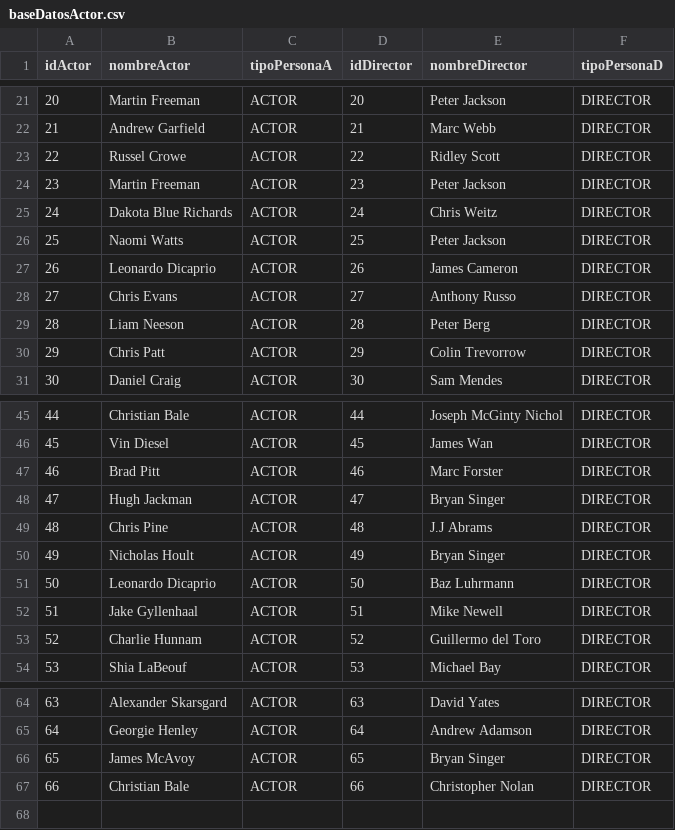
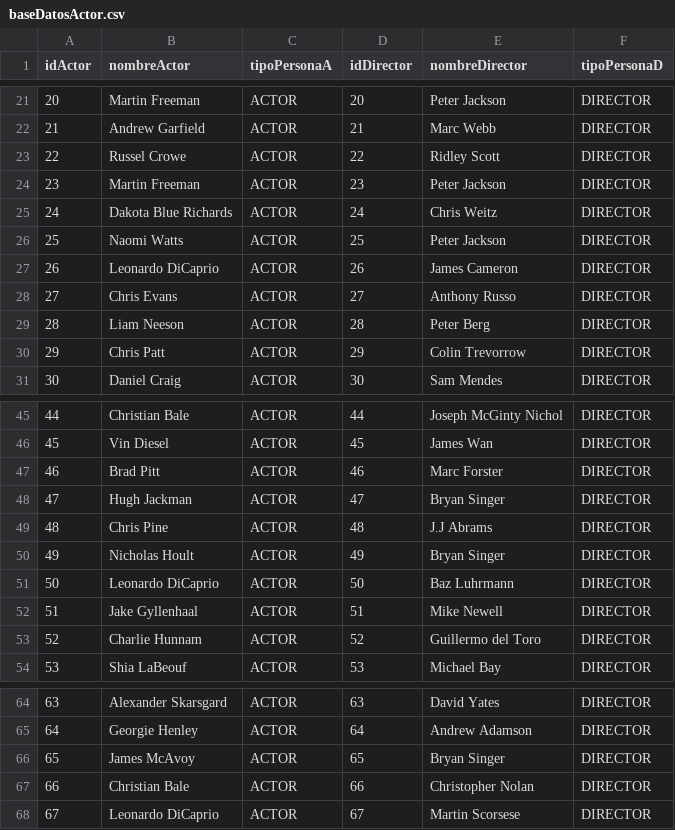
Before and after one commit to lseijp00/SISTBI, a CSV file: librosExcel/baseDatosActor.csv, drawn as a sheet; only a part is shown, gaps mark what is left out.

Commit message:
Update baseDatosActor.csv

```diff
--- a/librosExcel/baseDatosActor.csv
+++ b/librosExcel/baseDatosActor.csv
@@ -26,3 +26,3 @@ idActor,nombreActor,tipoPersonaA,idDirector,nombreDirector,tipoPersonaD
 25,Naomi Watts,ACTOR,25,Peter Jackson,DIRECTOR
-26,Leonardo Dicaprio,ACTOR,26,James Cameron,DIRECTOR
+26,Leonardo DiCaprio,ACTOR,26,James Cameron,DIRECTOR
 27,Chris Evans,ACTOR,27,Anthony Russo,DIRECTOR
@@ -50,3 +50,3 @@ idActor,nombreActor,tipoPersonaA,idDirector,nombreDirector,tipoPersonaD
 49,Nicholas Hoult,ACTOR,49,Bryan Singer,DIRECTOR
-50,Leonardo Dicaprio,ACTOR,50,Baz Luhrmann,DIRECTOR
+50,Leonardo DiCaprio,ACTOR,50,Baz Luhrmann,DIRECTOR
 51,Jake Gyllenhaal,ACTOR,51,Mike Newell,DIRECTOR
@@ -67 +67,2 @@ idActor,nombreActor,tipoPersonaA,idDirector,nombreDirector,tipoPersonaD
 66,Christian Bale,ACTOR,66,Christopher Nolan,DIRECTOR
+67,Leonardo DiCaprio,ACTOR,67,Martin Scorsese,DIRECTOR
```
